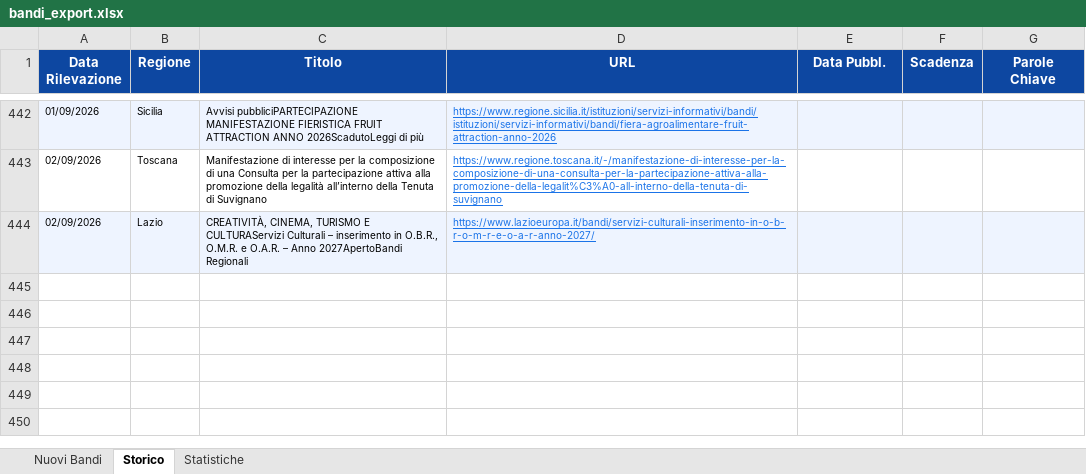
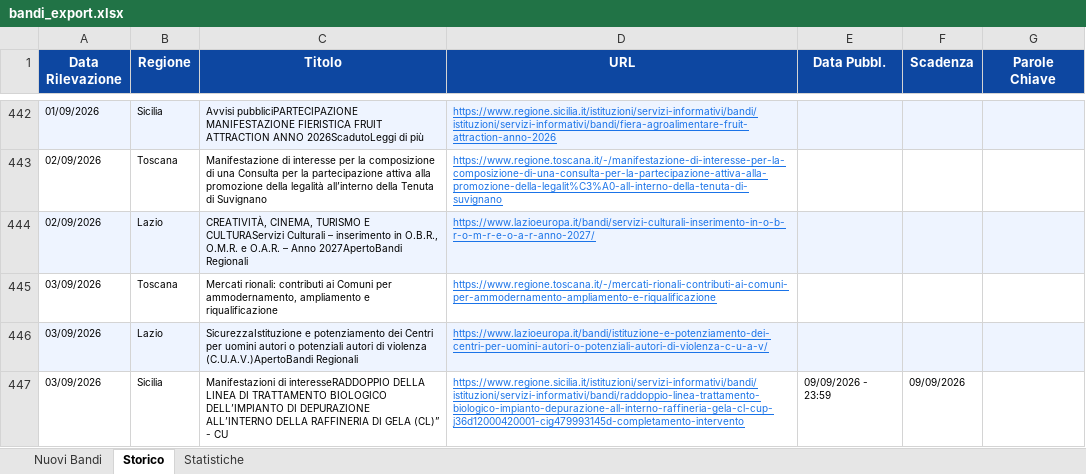
Before and after one commit to cdalvise/bandi-monitor, an Excel workbook: data/bandi_export.xlsx, sheet Storico, drawn as a sheet; only a part is shown, gaps mark what is left out; values as stored, in another font and other column widths than the file's, no borders; the diff names each change by its address in the sheet, - before the commit and + after, or states it on an @@ line.

```diff
--- a/data/bandi_export.xlsx (sheet Storico)
+++ b/data/bandi_export.xlsx (sheet Storico)
+row 445: 03/09/2026 | Toscana | Mercati rionali: contributi ai Comuni per ammodernamento, ampliamento e riqualificazione | https://www.regione.toscana.it/-/mercati-rionali-contributi-ai-comuni-per-ammodernamento-ampliamento-e-riqualificazione
+row 446: 03/09/2026 | Lazio | SicurezzaIstituzione e potenziamento dei Centri per uomini autori o potenziali autori di violenza (C.U.A.V.)ApertoBandi Regionali | https://www.lazioeuropa.it/bandi/istituzione-e-potenziamento-dei-centri-per-uomini-autori-o-potenziali-autori-di-violenza-c-u-a-v/
+row 447: 03/09/2026 | Sicilia | Manifestazioni di interesseRADDOPPIO DELLA LINEA DI TRATTAMENTO BIOLOGICO DELL’IMPIANTO DI DEPURAZIONE ALL’INTERNO DELLA RAFFINERIA DI GELA (CL)” - CU | https://www.regione.sicilia.it/istituzioni/servizi-informativi/bandi/istituzioni/servizi-informativi/bandi/raddoppio-linea-trattamento-biologico-impianto-depurazione-all-interno-raffineria-gela-cl-cup-j36d12000420001-cig479993145d-completamento-intervento | 09/09/2026 - 23:59 | 09/09/2026
```
Also changed, not shown: sheet Nuovi Bandi, sheet Statistiche, 1 other file.
